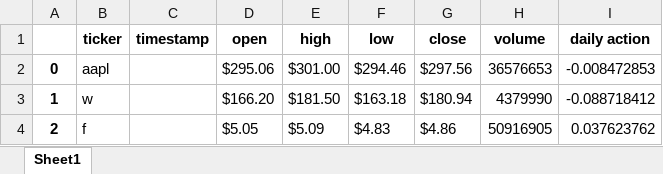
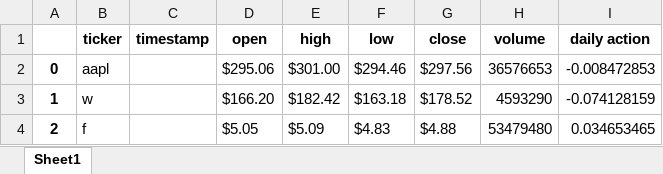
Before and after one commit to funkyman109/stock-alerts, an Excel workbook: stock_info.xlsx, sheet Sheet1, drawn as a sheet; values as stored, in another font and other column widths than the file's, no borders; the diff names each change by its address in the sheet, - before the commit and + after, or states it on an @@ line.

Commit message:
Update stock_info.xlsx

```diff
--- a/stock_info.xlsx (sheet Sheet1)
+++ b/stock_info.xlsx (sheet Sheet1)
-E3 (high): $181.50
+E3 (high): $182.42
-G3 (close): $180.94
+G3 (close): $178.52
-H3 (volume): 4379990
+H3 (volume): 4593290
-I3 (daily action): -0.088718412
+I3 (daily action): -0.074128159
-G4 (close): $4.86
+G4 (close): $4.88
-H4 (volume): 50916905
+H4 (volume): 53479480
-I4 (daily action): 0.037623762
+I4 (daily action): 0.034653465
```
